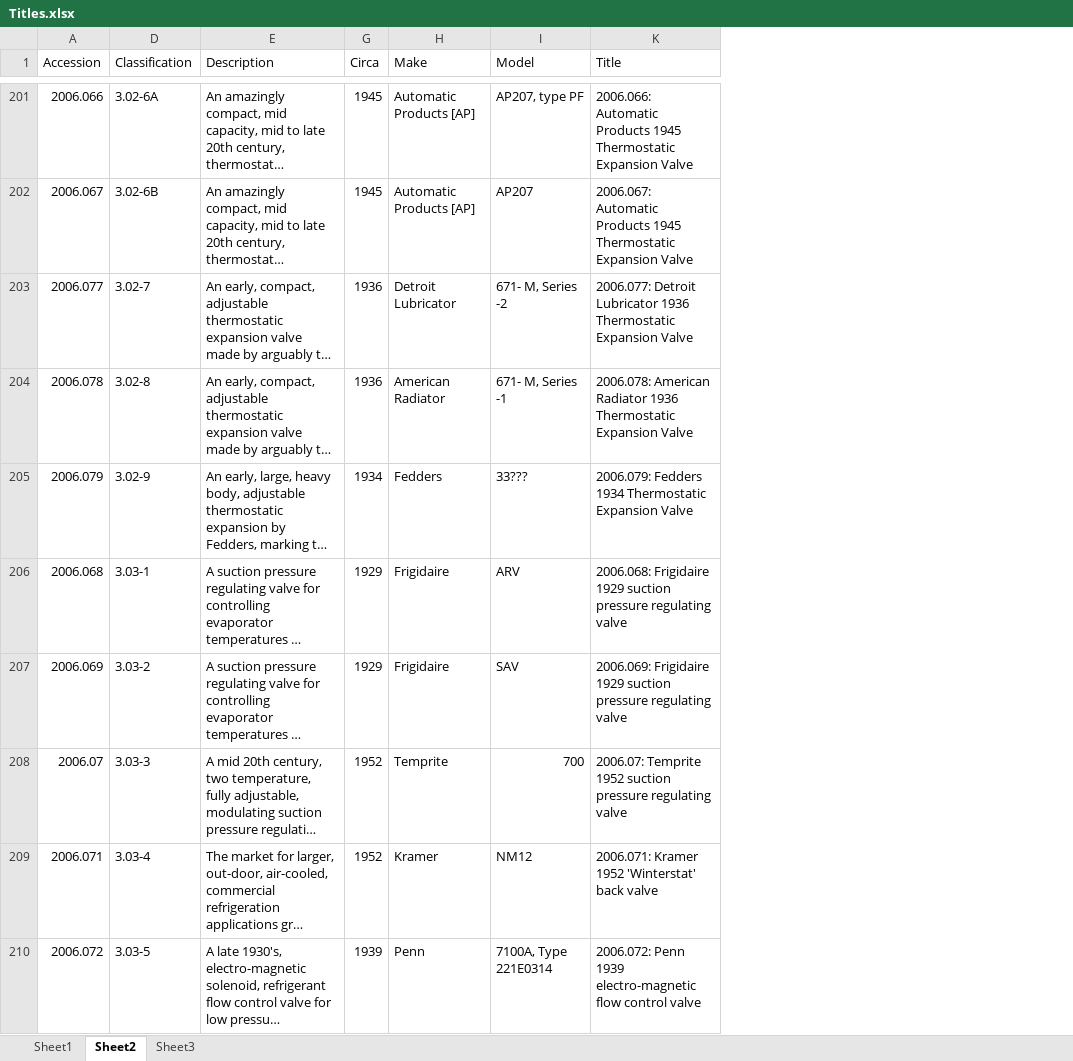
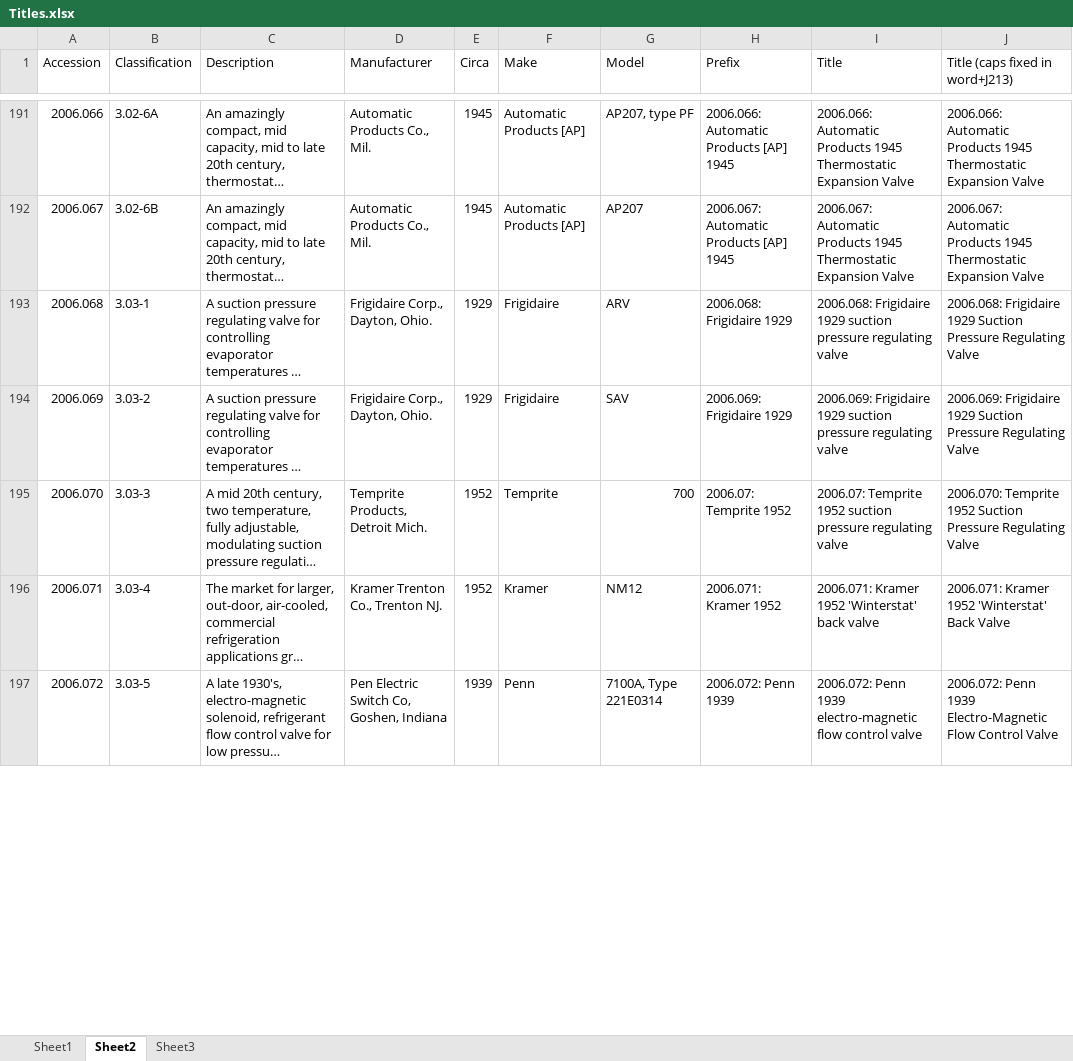
Before and after one commit to bill-oliver/2023-05-04, an Excel workbook: Titles.xlsx, sheet Sheet2, drawn as a sheet; only a part is shown, gaps mark what is left out; long unchanged cells end in …; values as stored, in another font and other column widths than the file's, no borders; addresses are those after the commit; the diff covers the shown part only; the diff names each change by its address in the sheet, - before the commit and + after, or states it on an @@ line.

Commit message:
Added report titles

```diff
--- a/Titles.xlsx (sheet Sheet2)
+++ b/Titles.xlsx (sheet Sheet2)
+column D (Manufacturer), rows 191-197: Automatic Products Co., Mil. | Automatic Products Co., Mil. | Frigidaire Corp., Dayton, Ohio. | Frigidaire Corp., Dayton, Ohio. | Temprite Products, Detroit Mich. | Kramer Trenton Co., Trenton NJ. | Pen Electric Switch Co, Goshen, Indiana
+column H (Prefix), rows 191-197: 2006.066: Automatic Products [AP] 1945 | 2006.067: Automatic Products [AP] 1945 | 2006.068: Frigidaire 1929 | 2006.069: Frigidaire 1929 | 2006.07: Temprite 1952 | 2006.071: Kramer 1952 | 2006.072: Penn 1939
@@ column J (Title (caps fixed in word+J213)) unhidden, rows 191-197: 2006.066: Automatic Products 1945 Thermostatic Expansion Valve | 2006.067: Automatic Products 1945 Thermostatic Expansion Valve | 2006.068: Frigidaire 1929 Suction Pressure Regulating Valve | 2006.069: Frigidaire 1929 Suction Pressure Regulating Valve | 2006.070: Temprite 1952 Suction Pressure Regulating Valve | 2006.071: Kramer 1952 'Winterstat' Back Valve | 2006.072: Penn 1939 Electro-Magnetic Flow Control Valve @@
@@ row 203 moved to row 202: 2006.077 @@
@@ row 204 moved to row 203: 2006.078 @@
@@ row 205 moved to row 204: 2006.079 @@
-A195 (Accession): 2006.07
+A195 (Accession): 2006.070
```
Also changed, not shown: 32 added rows, 32 removed rows, 249 moved rows and 2 edited cells elsewhere in this sheet, formulas that keep their value, hidden cells, 3 other files.
